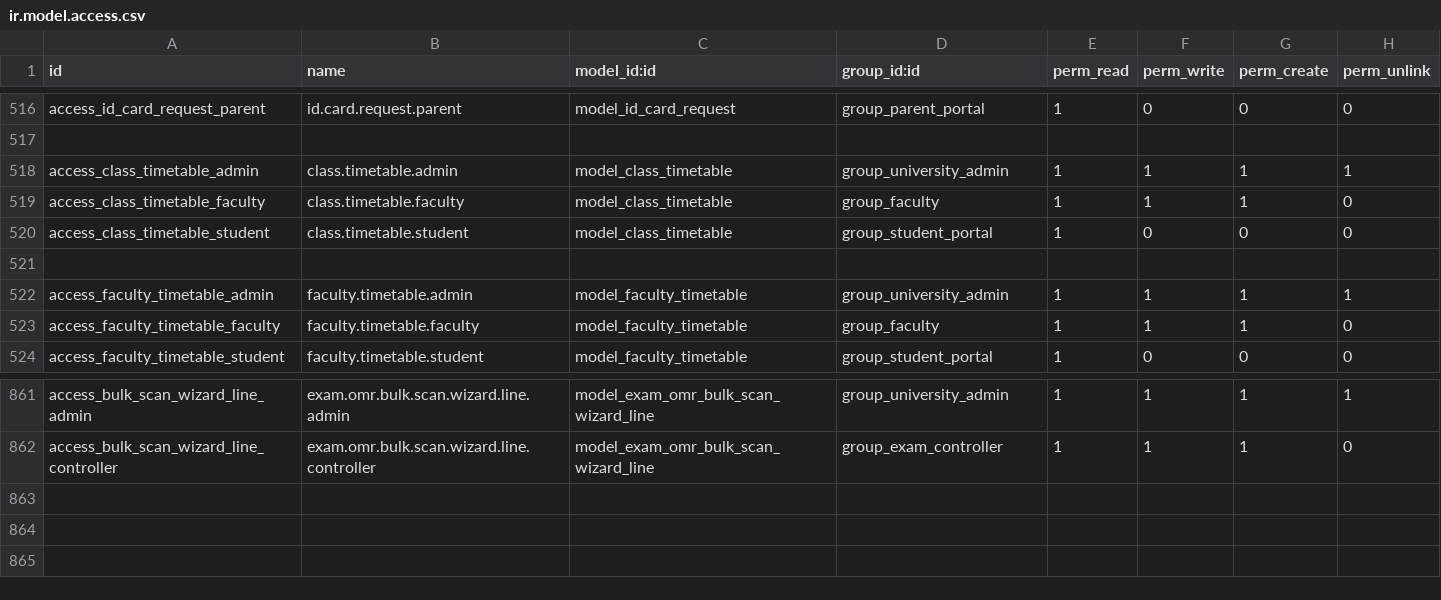
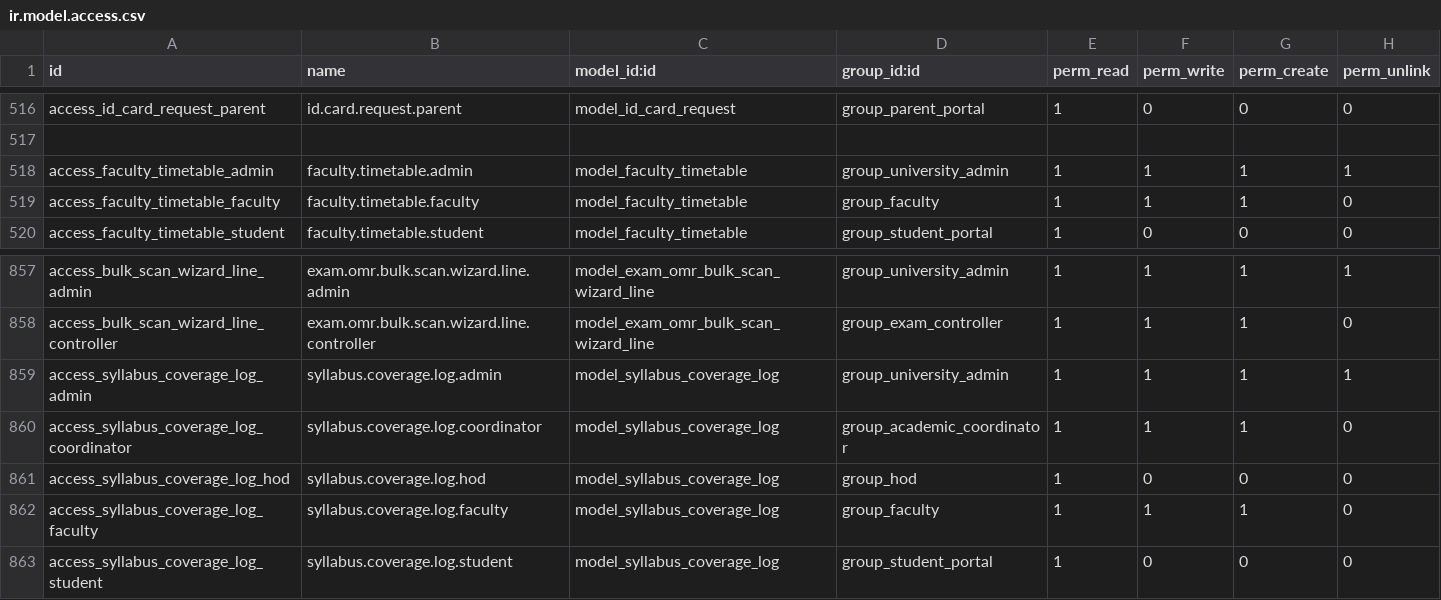
Before and after one commit to root2cloud/university_management, a CSV file: university_management/security/ir.model.access.csv, drawn as a sheet; only a part is shown, gaps mark what is left out; removed rows and columns are numbered as before the commit, all else as after; the diff names each change by its address in the sheet, - before the commit and + after, or states it on an @@ line.

Commit message:
Enhance timetable management with syllabus tracking and faculty period calendar

```diff
--- a/university_management/security/ir.model.access.csv
+++ b/university_management/security/ir.model.access.csv
-row 518: access_class_timetable_admin | class.timetable.admin | model_class_timetable | group_university_admin | 1 | 1 | 1 | 1
-row 519: access_class_timetable_faculty | class.timetable.faculty | model_class_timetable | group_faculty | 1 | 1 | 1 | 0
-row 520: access_class_timetable_student | class.timetable.student | model_class_timetable | group_student_portal | 1 | 0 | 0 | 0
-row 521: (empty)
+row 859: access_syllabus_coverage_log_admin | syllabus.coverage.log.admin | model_syllabus_coverage_log | group_university_admin | 1 | 1 | 1 | 1
+row 860: access_syllabus_coverage_log_coordinator | syllabus.coverage.log.coordinator | model_syllabus_coverage_log | group_academic_coordinator | 1 | 1 | 1 | 0
+row 861: access_syllabus_coverage_log_hod | syllabus.coverage.log.hod | model_syllabus_coverage_log | group_hod | 1 | 0 | 0 | 0
+row 862: access_syllabus_coverage_log_faculty | syllabus.coverage.log.faculty | model_syllabus_coverage_log | group_faculty | 1 | 1 | 1 | 0
+row 863: access_syllabus_coverage_log_student | syllabus.coverage.log.student | model_syllabus_coverage_log | group_student_portal | 1 | 0 | 0 | 0
```
Also changed, not shown: 26 other files.
